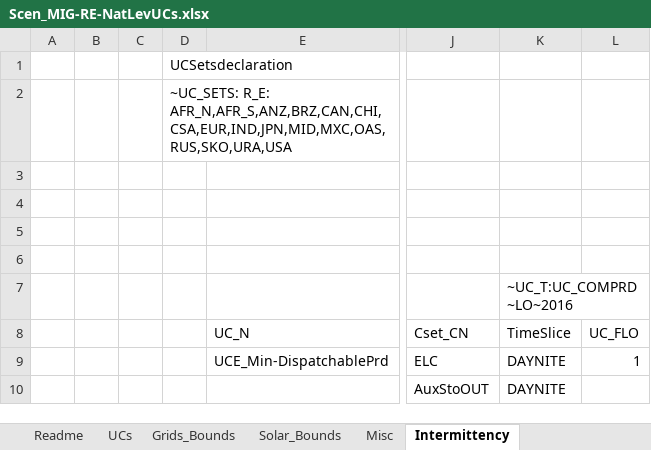
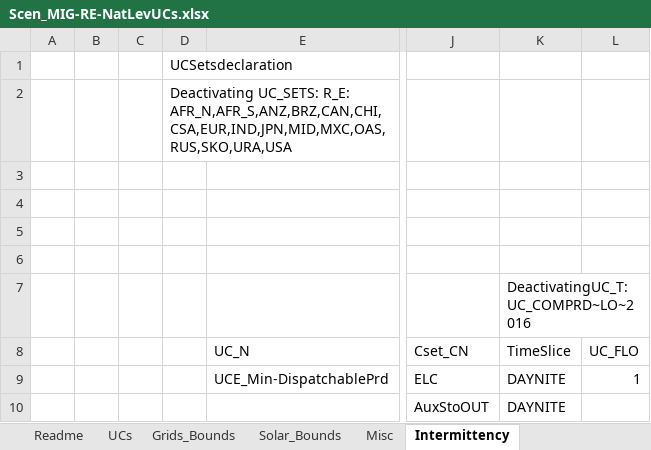
Before and after one commit to MMobir/test2, an Excel workbook: SuppXLS/Scen_MIG-RE-NatLevUCs.xlsx, sheet Intermittency, drawn as a sheet; only a part is shown, gaps mark what is left out; values as stored, in another font and other column widths than the file's, no borders; the diff names each change by its address in the sheet, - before the commit and + after, or states it on an @@ line.

Commit message:
Deactivating the "max 65% of RES per ts and region" constraint

```diff
--- a/SuppXLS/Scen_MIG-RE-NatLevUCs.xlsx (sheet Intermittency)
+++ b/SuppXLS/Scen_MIG-RE-NatLevUCs.xlsx (sheet Intermittency)
-D2: ~UC_SETS: R_E: AFR_N,AFR_S,ANZ,BRZ,CAN,CHI,CSA,EUR,IND,JPN,MID,MXC,OAS,RUS,SKO,URA,USA
+D2: Deactivating UC_SETS: R_E: AFR_N,AFR_S,ANZ,BRZ,CAN,CHI,CSA,EUR,IND,JPN,MID,MXC,OAS,RUS,SKO,URA,USA
-K7 (TimeSlice): ~UC_T:UC_COMPRD~LO~2016
+K7 (TimeSlice): DeactivatingUC_T:UC_COMPRD~LO~2016
```
